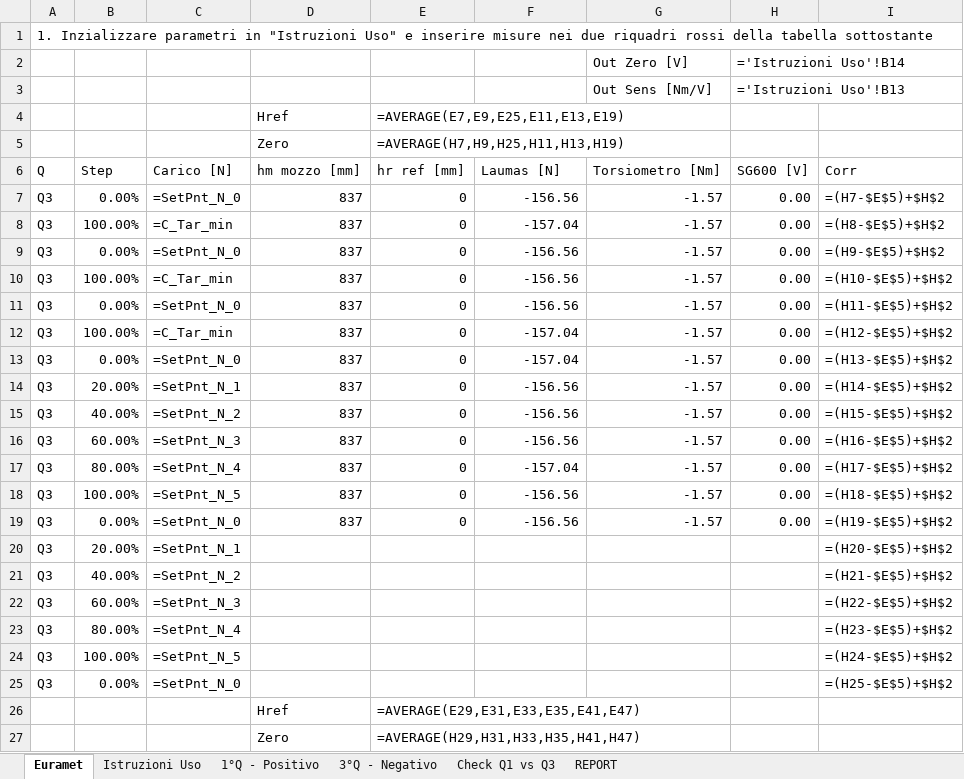
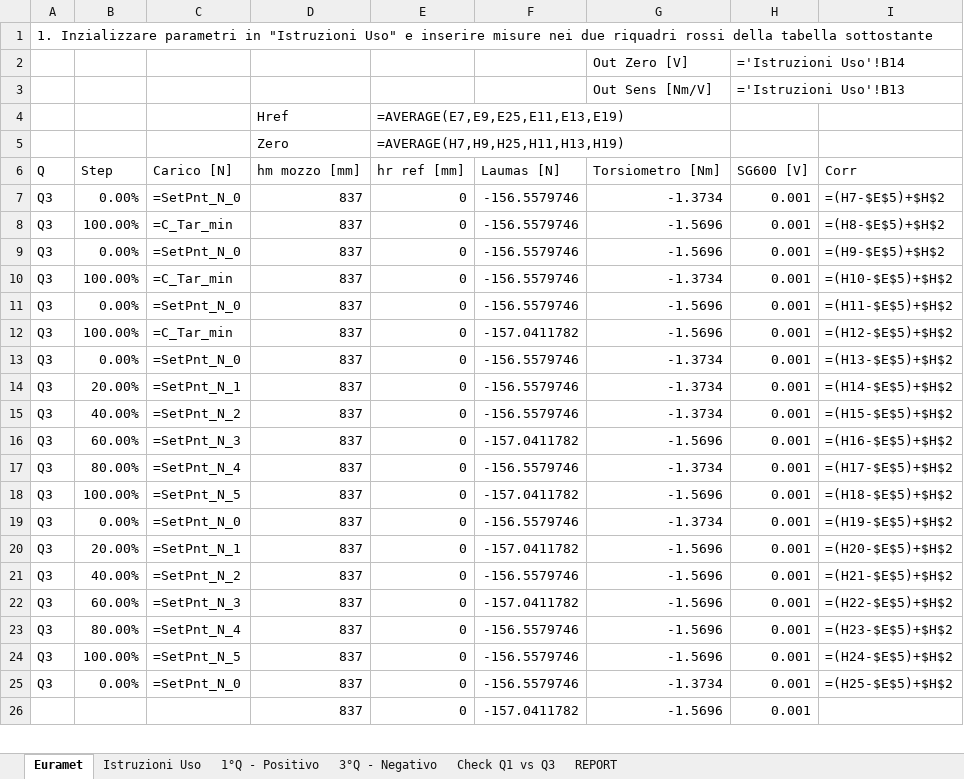
Before and after one commit to Mixer97/tesi_triennale, an Excel workbook: python/Codice_Progetto/Certificati_Euramet_Completi/Default.xlsx, sheet Euramet, drawn as a sheet; only a part is shown; values as stored, in another font and other column widths than the file's, no cell formats; formulas without a stored value are shown as written; conditional formats not drawn; removed rows and columns are numbered as before the commit, all else as after; rows hold the shown columns only; the diff covers the shown part only; the diff names each change by its address in the sheet, - before the commit and + after, or states it on an @@ line.

Commit message:
sistemato bug grafico riassuntivo euramet

```diff
--- a/python/Codice_Progetto/Certificati_Euramet_Completi/Default.xlsx (sheet Euramet)
+++ b/python/Codice_Progetto/Certificati_Euramet_Completi/Default.xlsx (sheet Euramet)
-F7: -156.56
+F7: -156.5579746
-G7: -1.57
+G7: -1.3734
-H7:H19: 0.00
+H7:H19: 0.001
-F8: -157.04
+F8: -156.5579746
-G8:G9: -1.57
+G8:G9: -1.5696
-F9:F11: -156.56
+F9:F11: -156.5579746
-G10: -1.57
+G10: -1.3734
-G11:G12: -1.57
+G11:G12: -1.5696
-F12: -157.04
+F12: -157.0411782
-F13: -157.04
+F13: -156.5579746
-G13:G15: -1.57
+G13:G15: -1.3734
-F14:F15: -156.56
+F14:F15: -156.5579746
-F16: -156.56
+F16: -157.0411782
-G16: -1.57
+G16: -1.5696
-F17: -157.04
+F17: -156.5579746
-G17: -1.57
+G17: -1.3734
-F18: -156.56
+F18: -157.0411782
-G18: -1.57
+G18: -1.5696
-F19: -156.56
+F19: -156.5579746
-G19: -1.57
+G19: -1.3734
-D20:D25: (empty)
+D20:D25: 837
-E20:E25: (empty)
+E20:E25: 0
-F20: (empty)
+F20: -157.0411782
-G20:G24: (empty)
+G20:G24: -1.5696
-H20:H25: (empty)
+H20:H25: 0.001
-F21: (empty)
+F21: -156.5579746
-F22: (empty)
+F22: -157.0411782
-F23:F25: (empty)
+F23:F25: -156.5579746
-G25: (empty)
+G25: -1.3734
-row 26:  |  |  | Href | =AVERAGE(E29,E31,E33,E35,E41,E47)
-row 27:  |  |  | Zero | =AVERAGE(H29,H31,H33,H35,H41,H47)
+row 26:  |  |  | 837 | 0 | -157.0411782 | -1.5696 | 0.001
```
Also changed, not shown: 2 added rows, 1 removed row and 79 edited cells elsewhere in this sheet, sheet REPORT, sheet Check Q1 vs Q3, sheet 1°Q - Positivo, sheet 3°Q - Negativo, sheet Istruzioni Uso, cell formats, 9 other files.
